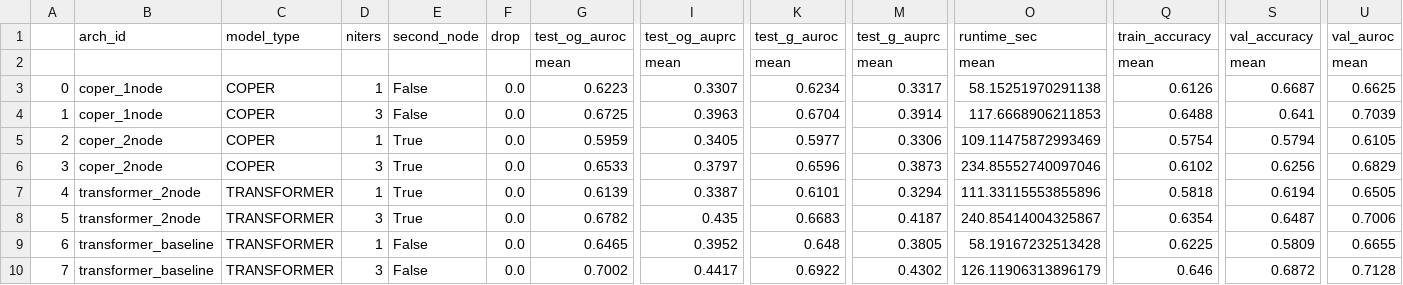
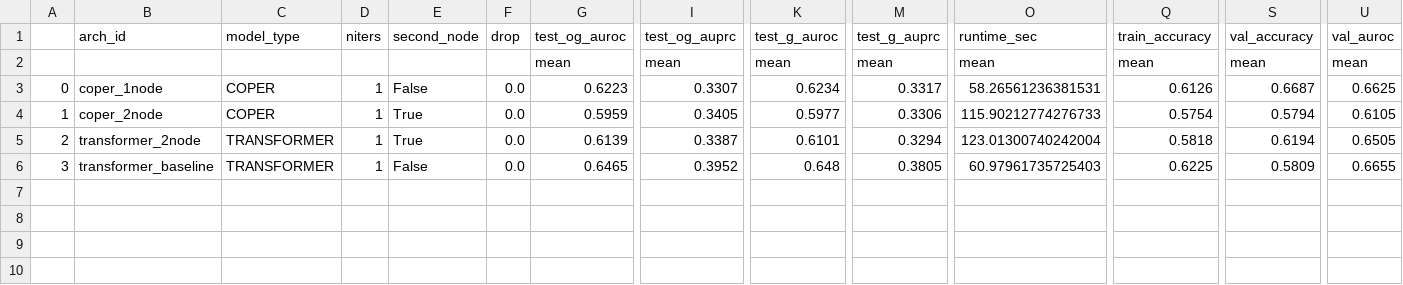
Before and after one commit to charles-vzf/COPER-latents, a CSV file: results/demo_outputs/coper_vs_transformer_mortality/tables/mimic3_repo_comparison_summary.csv, drawn as a sheet; only a part is shown, gaps mark what is left out; removed rows and columns are numbered as before the commit, all else as after; rows hold the shown columns only; the diff names each change by its address in the sheet, - before the commit and + after, or states it on an @@ line.

```diff
--- a/results/demo_outputs/coper_vs_transformer_mortality/tables/mimic3_repo_comparison_summary.csv
+++ b/results/demo_outputs/coper_vs_transformer_mortality/tables/mimic3_repo_comparison_summary.csv
-O3: 58.15251970291138
+O3: 58.26561236381531
-row 4: 1 | coper_1node | COPER | 3 | False | 0.0 | 0.6725 | 0.3963 | 0.6704 | 0.3914 | 117.6668906211853 | 0.6488 | 0.641 | 0.7039
-A4: 2
+A4: 1
-O4: 109.11475872993469
+O4: 115.90212774276733
-row 6: 3 | coper_2node | COPER | 3 | True | 0.0 | 0.6533 | 0.3797 | 0.6596 | 0.3873 | 234.85552740097046 | 0.6102 | 0.6256 | 0.6829
-A5: 4
+A5: 2
-O5: 111.33115553855896
+O5: 123.01300740242004
-row 8: 5 | transformer_2node | TRANSFORMER | 3 | True | 0.0 | 0.6782 | 0.435 | 0.6683 | 0.4187 | 240.85414004325867 | 0.6354 | 0.6487 | 0.7006
-A6: 6
+A6: 3
-O6: 58.19167232513428
+O6: 60.97961735725403
-row 10: 7 | transformer_baseline | TRANSFORMER | 3 | False | 0.0 | 0.7002 | 0.4417 | 0.6922 | 0.4302 | 126.11906313896179 | 0.646 | 0.6872 | 0.7128
```
Also changed, not shown: results/demo_outputs/coper_vs_transformer_mortality/tables/mimic3_repo_export_summary.csv, 12 other files.
